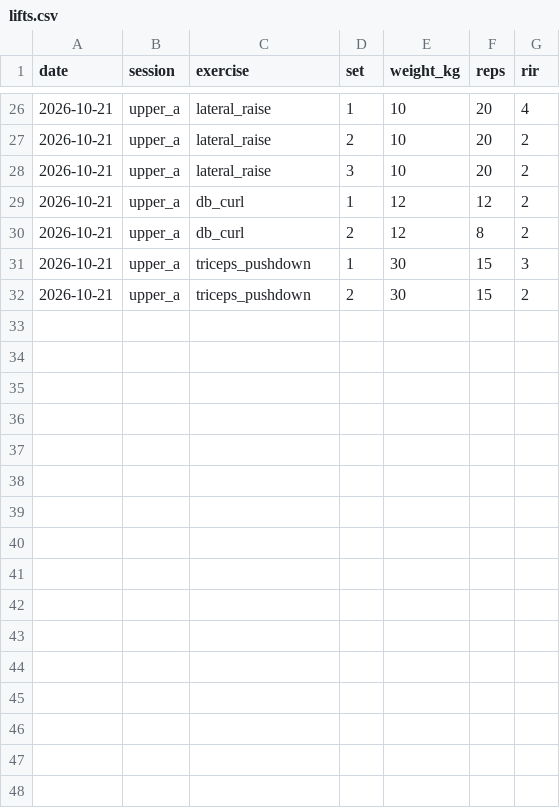
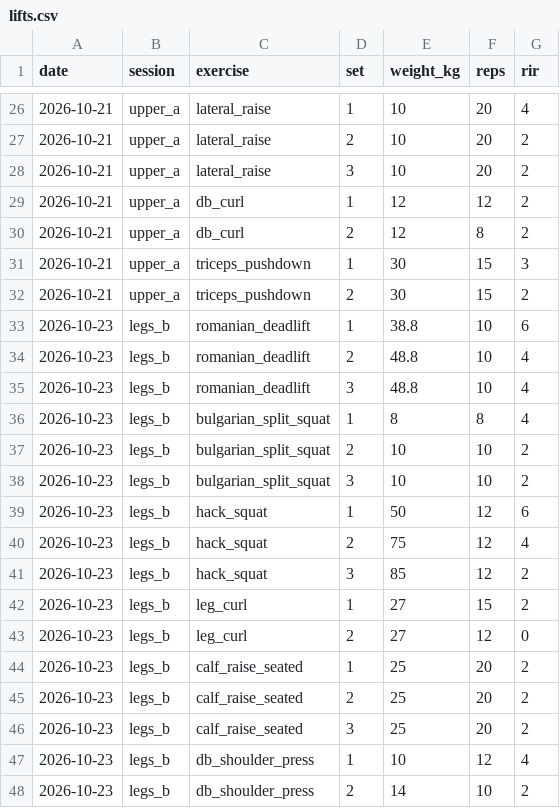
Before and after one commit to Tempestmon/trainlog, a CSV file: data/lifts.csv, drawn as a sheet; only a part is shown, gaps mark what is left out.

Commit message:
chore(log): legs_b 2026-10-23

```diff
--- a/data/lifts.csv
+++ b/data/lifts.csv
@@ -32 +32,17 @@ date,session,exercise,set,weight_kg,reps,rir
 2026-10-21,upper_a,triceps_pushdown,2,30,15,2
+2026-10-23,legs_b,romanian_deadlift,1,38.8,10,6
+2026-10-23,legs_b,romanian_deadlift,2,48.8,10,4
+2026-10-23,legs_b,romanian_deadlift,3,48.8,10,4
+2026-10-23,legs_b,bulgarian_split_squat,1,8,8,4
+2026-10-23,legs_b,bulgarian_split_squat,2,10,10,2
+2026-10-23,legs_b,bulgarian_split_squat,3,10,10,2
+2026-10-23,legs_b,hack_squat,1,50,12,6
+2026-10-23,legs_b,hack_squat,2,75,12,4
+2026-10-23,legs_b,hack_squat,3,85,12,2
+2026-10-23,legs_b,leg_curl,1,27,15,2
+2026-10-23,legs_b,leg_curl,2,27,12,0
+2026-10-23,legs_b,calf_raise_seated,1,25,20,2
+2026-10-23,legs_b,calf_raise_seated,2,25,20,2
+2026-10-23,legs_b,calf_raise_seated,3,25,20,2
+2026-10-23,legs_b,db_shoulder_press,1,10,12,4
+2026-10-23,legs_b,db_shoulder_press,2,14,10,2
```
